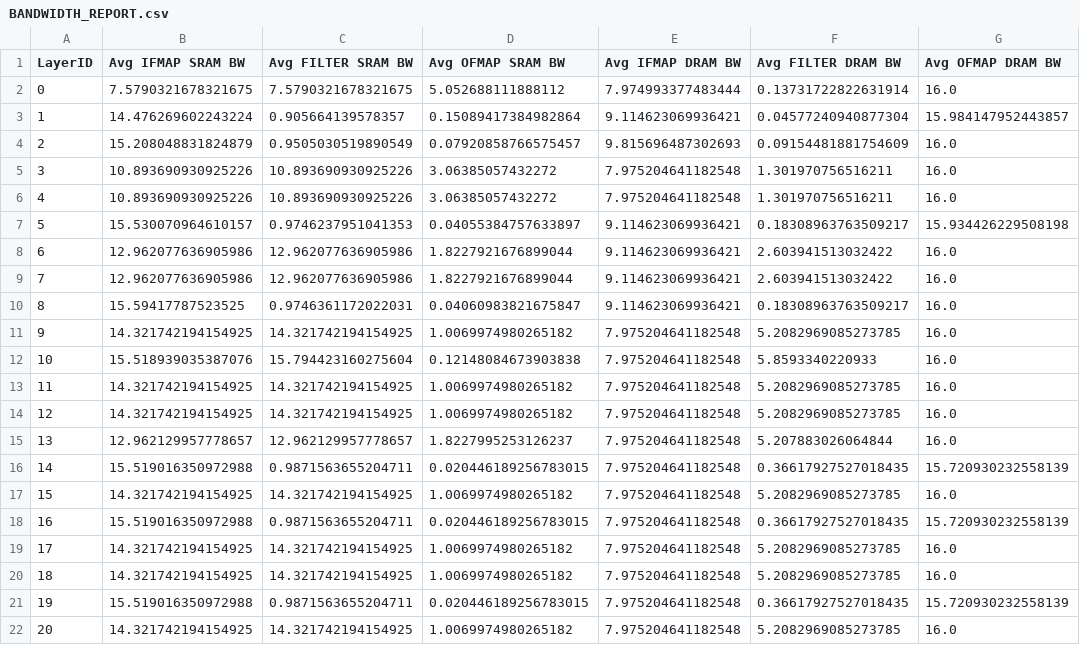
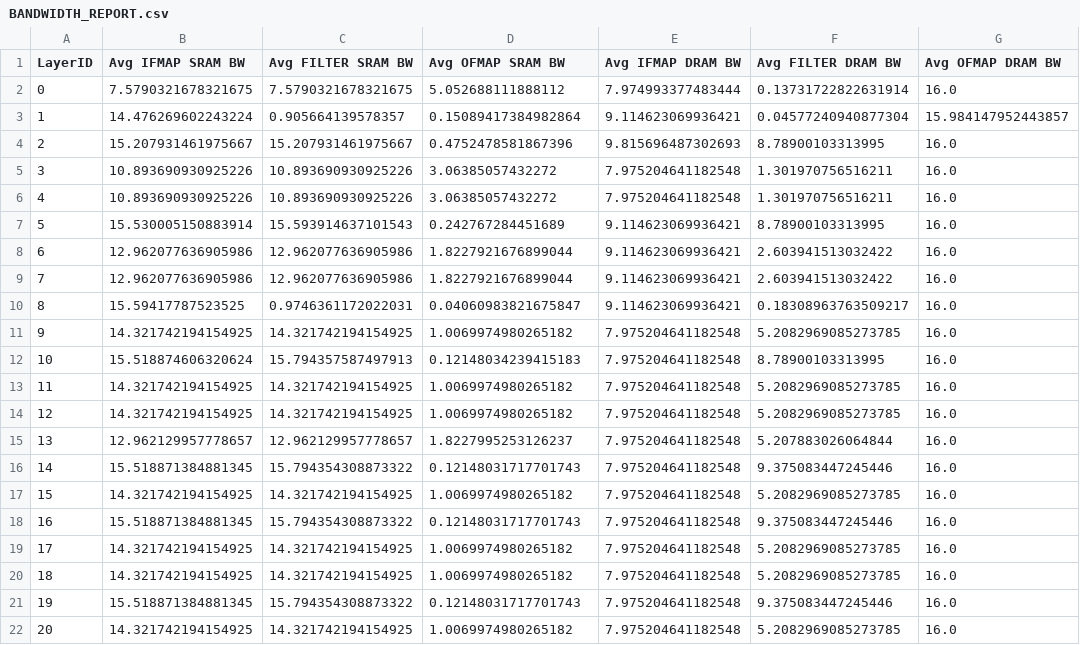
Before and after one commit to abhiramv08/scale-sim-v2, a CSV file: run_output/abhiramnet_config_4_os/BANDWIDTH_REPORT.csv, drawn as a sheet; only a part is shown; the diff covers the shown part only.

```diff
--- a/run_output/abhiramnet_config_4_os/BANDWIDTH_REPORT.csv
+++ b/run_output/abhiramnet_config_4_os/BANDWIDTH_REPORT.csv
@@ -3,6 +3,6 @@ LayerID, Avg IFMAP SRAM BW, Avg FILTER SRAM BW, Avg OFMAP SRAM BW, Avg IFMAP DRA
 1, 14.476269602243224, 0.905664139578357, 0.15089417384982864, 9.114623069936421, 0.04577240940877304, 15.984147952443857,
-2, 15.208048831824879, 0.9505030519890549, 0.07920858766575457, 9.815696487302693, 0.09154481881754609, 16.0,
+2, 15.207931461975667, 15.207931461975667, 0.4752478581867396, 9.815696487302693, 8.78900103313995, 16.0,
 3, 10.893690930925226, 10.893690930925226, 3.06385057432272, 7.975204641182548, 1.301970756516211, 16.0,
 4, 10.893690930925226, 10.893690930925226, 3.06385057432272, 7.975204641182548, 1.301970756516211, 16.0,
-5, 15.530070964610157, 0.9746237951041353, 0.04055384757633897, 9.114623069936421, 0.18308963763509217, 15.934426229508198,
+5, 15.530005150883914, 15.593914637101543, 0.242767284451689, 9.114623069936421, 8.78900103313995, 16.0,
 6, 12.962077636905986, 12.962077636905986, 1.8227921676899044, 9.114623069936421, 2.603941513032422, 16.0,
@@ -11,3 +11,3 @@ LayerID, Avg IFMAP SRAM BW, Avg FILTER SRAM BW, Avg OFMAP SRAM BW, Avg IFMAP DRA
 9, 14.321742194154925, 14.321742194154925, 1.0069974980265182, 7.975204641182548, 5.2082969085273785, 16.0,
-10, 15.518939035387076, 15.794423160275604, 0.12148084673903838, 7.975204641182548, 5.8593340220933, 16.0,
+10, 15.518874606320624, 15.794357587497913, 0.12148034239415183, 7.975204641182548, 8.78900103313995, 16.0,
 11, 14.321742194154925, 14.321742194154925, 1.0069974980265182, 7.975204641182548, 5.2082969085273785, 16.0,
@@ -15,8 +15,8 @@ LayerID, Avg IFMAP SRAM BW, Avg FILTER SRAM BW, Avg OFMAP SRAM BW, Avg IFMAP DRA
 13, 12.962129957778657, 12.962129957778657, 1.8227995253126237, 7.975204641182548, 5.207883026064844, 16.0,
-14, 15.519016350972988, 0.9871563655204711, 0.020446189256783015, 7.975204641182548, 0.36617927527018435, 15.720930232558139,
+14, 15.518871384881345, 15.794354308873322, 0.12148031717701743, 7.975204641182548, 9.375083447245446, 16.0,
 15, 14.321742194154925, 14.321742194154925, 1.0069974980265182, 7.975204641182548, 5.2082969085273785, 16.0,
-16, 15.519016350972988, 0.9871563655204711, 0.020446189256783015, 7.975204641182548, 0.36617927527018435, 15.720930232558139,
+16, 15.518871384881345, 15.794354308873322, 0.12148031717701743, 7.975204641182548, 9.375083447245446, 16.0,
 17, 14.321742194154925, 14.321742194154925, 1.0069974980265182, 7.975204641182548, 5.2082969085273785, 16.0,
 18, 14.321742194154925, 14.321742194154925, 1.0069974980265182, 7.975204641182548, 5.2082969085273785, 16.0,
-19, 15.519016350972988, 0.9871563655204711, 0.020446189256783015, 7.975204641182548, 0.36617927527018435, 15.720930232558139,
+19, 15.518871384881345, 15.794354308873322, 0.12148031717701743, 7.975204641182548, 9.375083447245446, 16.0,
 20, 14.321742194154925, 14.321742194154925, 1.0069974980265182, 7.975204641182548, 5.2082969085273785, 16.0,
```
Also changed, not shown: 30 edited cells elsewhere in this file, run_output/abhiramnet_config_4_os/COMPUTE_REPORT.csv, run_output/abhiramnet_config_4_os/DETAILED_ACCESS_REPORT.csv, 5 other files.
